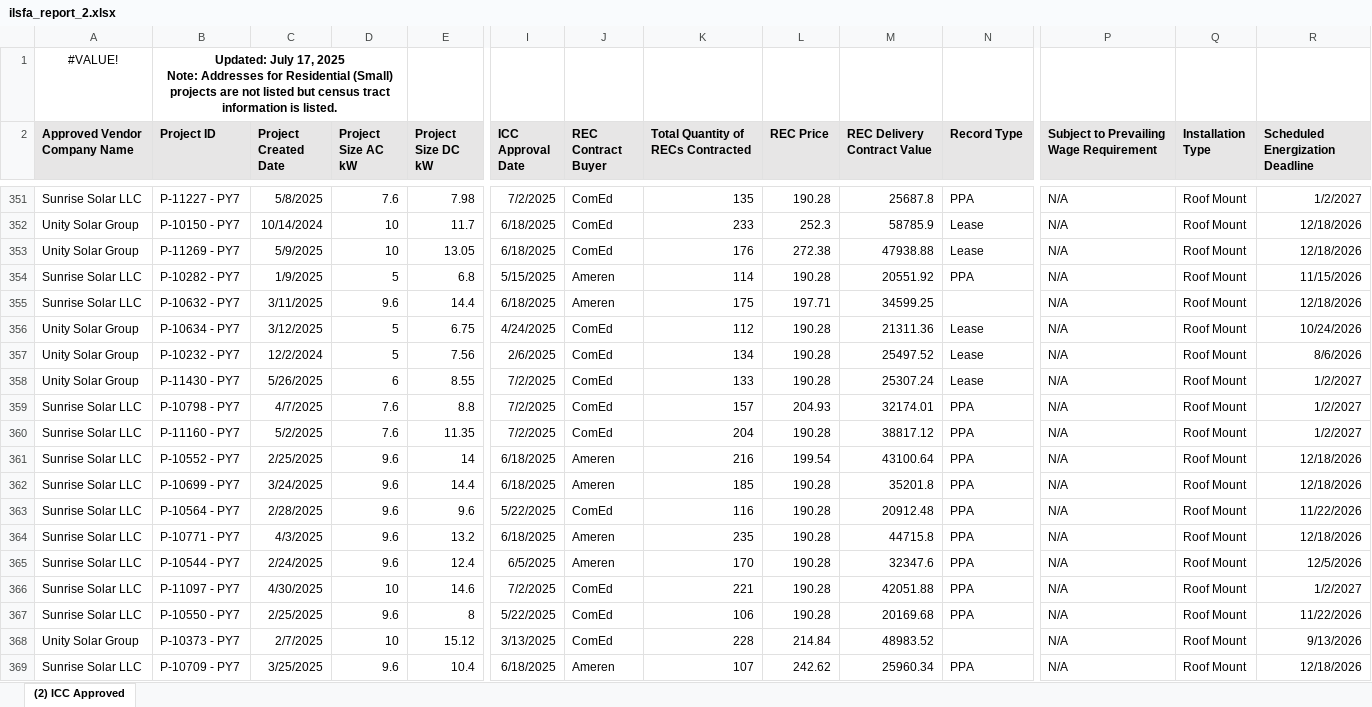
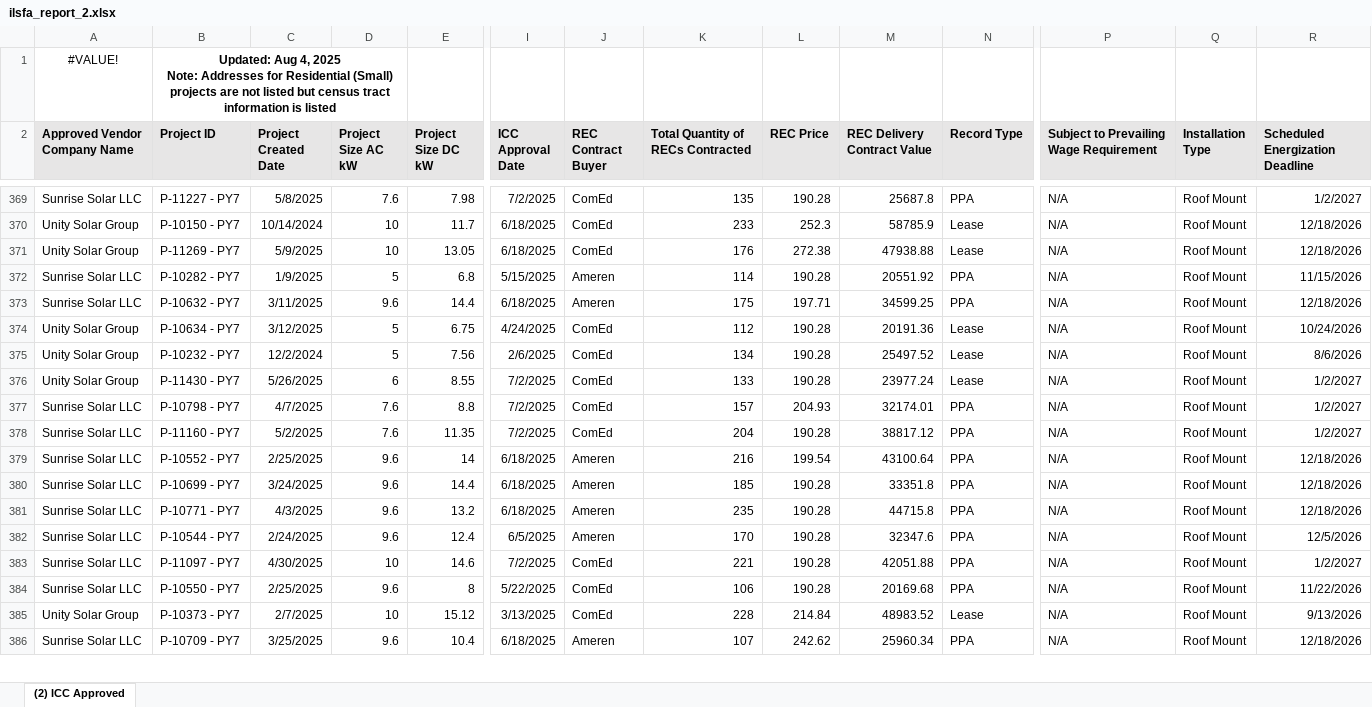
Before and after one commit to chihacknight/il-solar-map, an Excel workbook: data/raw/ilsfa_report_2.xlsx, sheet (2) ICC Approved, drawn as a sheet; only a part is shown, gaps mark what is left out; values as stored, in another font and other column widths than the file's, no borders; removed rows and columns are numbered as before the commit, all else as after; rows hold the shown columns only; ↵ is a line break in a cell; the diff covers the shown part only; the diff names each change by its address in the sheet, - before the commit and + after, or states it on an @@ line.

```diff
--- a/data/raw/ilsfa_report_2.xlsx (sheet (2) ICC Approved)
+++ b/data/raw/ilsfa_report_2.xlsx (sheet (2) ICC Approved)
-B1 (Project ID): Updated: July 17, 2025 ↵ Note: Addresses for Residential (Small) projects are not listed but census tract information is listed.
+B1 (Project ID): Updated: Aug 4, 2025 ↵ Note: Addresses for Residential (Small) projects are not listed but census tract information is listed
-N373 (Record Type): (empty)
+N373 (Record Type): PPA
-M374 (REC Delivery Contract Value): 21311.36
+M374 (REC Delivery Contract Value): 20191.36
-M376 (REC Delivery Contract Value): 25307.24
+M376 (REC Delivery Contract Value): 23977.24
-M380 (REC Delivery Contract Value): 35201.8
+M380 (REC Delivery Contract Value): 33351.8
-row 363: Sunrise Solar LLC | P-10564 - PY7 | 2/28/2025 | 9.6 | 9.6 | 5/22/2025 | ComEd | 116 | 190.28 | 20912.48 | PPA | N/A | Roof Mount | 11/22/2026
-N385 (Record Type): (empty)
+N385 (Record Type): Lease
```
Also changed, not shown: 38 added rows, 25 removed rows and 95 edited cells elsewhere in this sheet, data/raw/ilsfa_report_3.xlsx, 30 other files.
